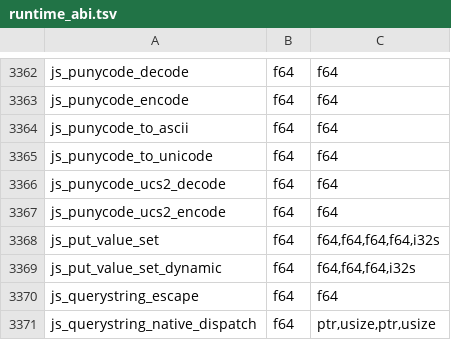
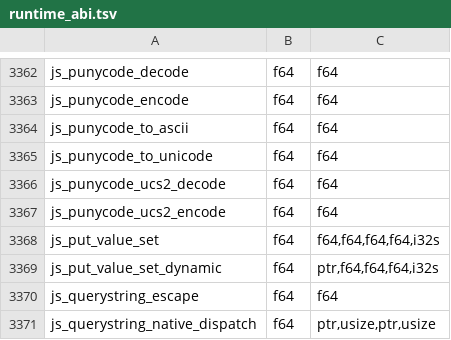
Before and after one commit to PerryTS/perry, a TSV file: crates/perry-codegen/src/wasm32/runtime_abi.tsv, drawn as a sheet; only a part is shown, gaps mark what is left out.

Commit message:
R1: the keyed store takes the shape directory as its first argument
js_put_value_set_dynamic(dir, target, key, value, strict) receives the agent's shape directory the way perry_probe_get_keyed does (agent pointer AGENT_PTR_SHAPE_DIR, PERRY_EMPTY_SHAPE_DIR where absent), so its hit path reads no thread-local and makes no call. Runtime callers pass ordinary_dir_addr(); the wasm32 ABI table is regenerated.

```diff
--- a/crates/perry-codegen/src/wasm32/runtime_abi.tsv
+++ b/crates/perry-codegen/src/wasm32/runtime_abi.tsv
@@ -3368,3 +3368,3 @@ js_punycode_ucs2_encode	f64	f64
 js_put_value_set	f64	f64,f64,f64,f64,i32s
-js_put_value_set_dynamic	f64	f64,f64,f64,i32s
+js_put_value_set_dynamic	f64	ptr,f64,f64,f64,i32s
 js_querystring_escape	f64	f64
```
Also changed, not shown: 7 other files.
